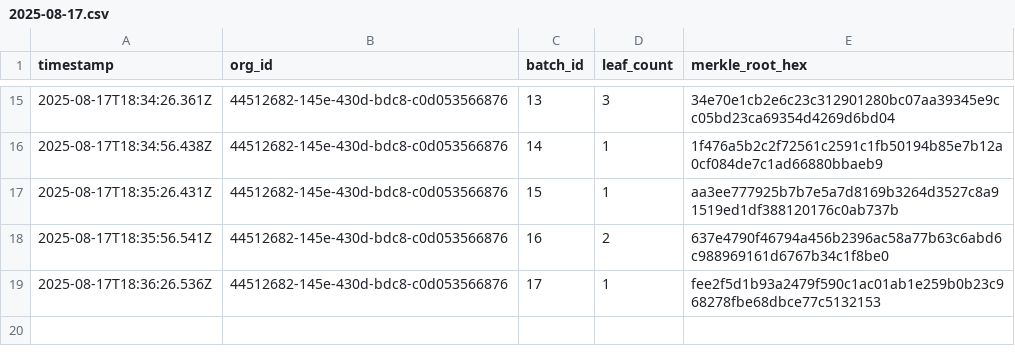
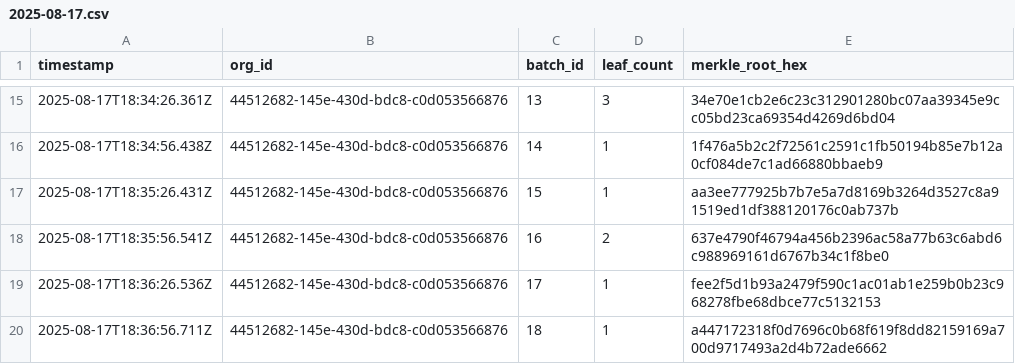
Before and after one commit to traceprompt/open-anchors, a CSV file: 2025-08-17.csv, drawn as a sheet; only a part is shown, gaps mark what is left out.

Commit message:
anchor 1 roots (2025-08-17)

```diff
--- a/2025-08-17.csv
+++ b/2025-08-17.csv
@@ -19 +19,2 @@ timestamp,org_id,batch_id,leaf_count,merkle_root_hex
 2025-08-17T18:36:26.536Z,44512682-145e-430d-bdc8-c0d053566876,17,1,fee2f5d1b93a2479f590c1ac01ab1e259b0b23c968278fbe68dbce77c5132153
+2025-08-17T18:36:56.711Z,44512682-145e-430d-bdc8-c0d053566876,18,1,a447172318f0d7696c0b68f619f8dd82159169a700d9717493a2d4b72ade6662
```
